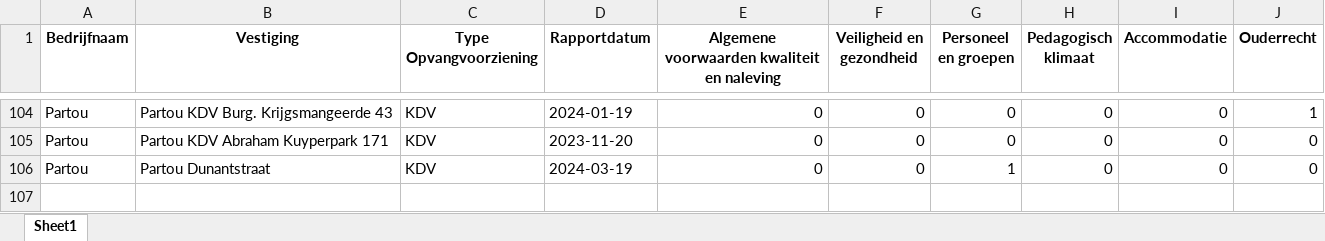
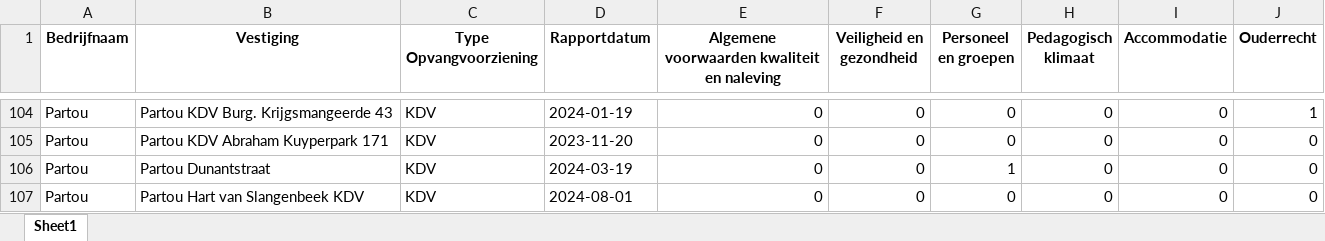
Before and after one commit to HiddeFranke/CompaNanny, an Excel workbook: CompaNanny_Database.xlsx, sheet Sheet1, drawn as a sheet; only a part is shown, gaps mark what is left out; values as stored, in another font and other column widths than the file's, no borders; the diff names each change by its address in the sheet, - before the commit and + after, or states it on an @@ line.

Commit message:
Nieuwe data toegevoegd via Streamlit op 2024-12-04 11:23:42

```diff
--- a/CompaNanny_Database.xlsx (sheet Sheet1)
+++ b/CompaNanny_Database.xlsx (sheet Sheet1)
+row 107: Partou | Partou Hart van Slangenbeek KDV | KDV | 2024-08-01 | 0 | 0 | 0 | 0 | 0 | 0
```
